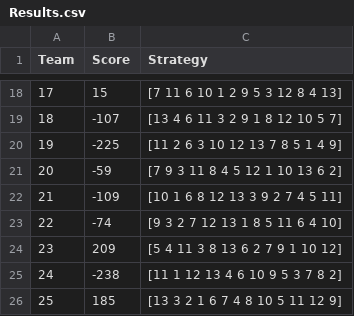
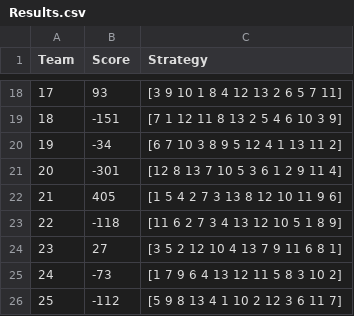
Before and after one commit to helrick/premeditated-goofspiel, a CSV file: Results.csv, drawn as a sheet; only a part is shown, gaps mark what is left out; the diff covers the shown part only.

```diff
--- a/Results.csv
+++ b/Results.csv
@@ -18,9 +18,9 @@ Team ,Score ,Strategy
-17,15,[7 11 6 10 1 2 9 5 3 12 8 4 13]
-18,-107,[13 4 6 11 3 2 9 1 8 12 10 5 7]
-19,-225,[11 2 6 3 10 12 13 7 8 5 1 4 9]
-20,-59,[7 9 3 11 8 4 5 12 1 10 13 6 2]
-21,-109,[10 1 6 8 12 13 3 9 2 7 4 5 11]
-22,-74,[9 3 2 7 12 13 1 8 5 11 6 4 10]
-23,209,[5 4 11 3 8 13 6 2 7 9 1 10 12]
-24,-238,[11 1 12 13 4 6 10 9 5 3 7 8 2]
-25,185,[13 3 2 1 6 7 4 8 10 5 11 12 9]
+17,93,[3 9 10 1 8 4 12 13 2 6 5 7 11]
+18,-151,[7 1 12 11 8 13 2 5 4 6 10 3 9]
+19,-34,[6 7 10 3 8 9 5 12 4 1 13 11 2]
+20,-301,[12 8 13 7 10 5 3 6 1 2 9 11 4]
+21,405,[1 5 4 2 7 3 13 8 12 10 11 9 6]
+22,-118,[11 6 2 7 3 4 13 12 10 5 1 8 9]
+23,27,[3 5 2 12 10 4 13 7 9 11 6 8 1]
+24,-73,[1 7 9 6 4 13 12 11 5 8 3 10 2]
+25,-112,[5 9 8 13 4 1 10 2 12 3 6 11 7]
```
Also changed, not shown: 32 edited cells elsewhere in this file, GeneticResults.csv, 3 other files.
